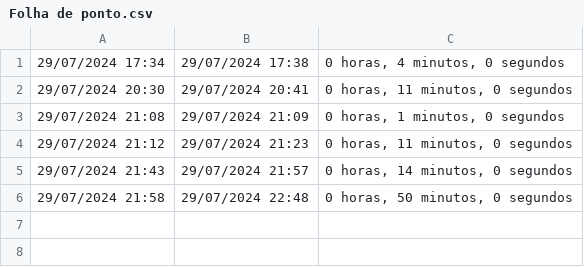
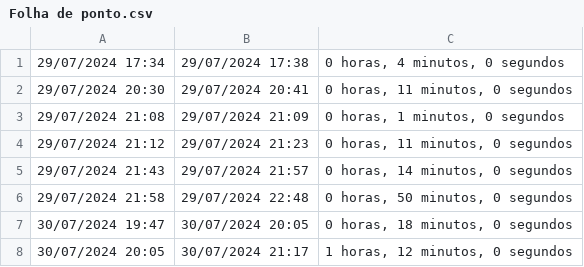
Before and after one commit to danicretense/meusprojetosPY, a CSV file: Manipulando arquivos/Folha de ponto.csv, drawn as a sheet.

Commit message:
Alteração no arquivo principal

```diff
--- a/Manipulando arquivos/Folha de ponto.csv
+++ b/Manipulando arquivos/Folha de ponto.csv
@@ -6 +6,3 @@
 29/07/2024 21:58,29/07/2024 22:48,"0 horas, 50 minutos, 0 segundos"
+30/07/2024 19:47,30/07/2024 20:05,"0 horas, 18 minutos, 0 segundos"
+30/07/2024 20:05,30/07/2024 21:17,"1 horas, 12 minutos, 0 segundos"
```
Also changed, not shown: 2 other files.
